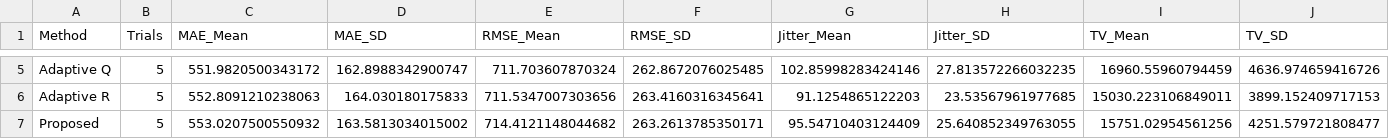
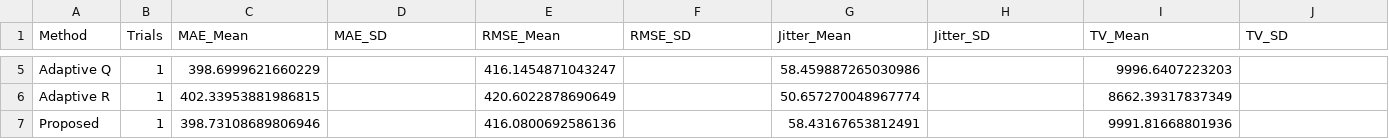
Before and after one commit to Samhithagit/gaze_estimation_project, a CSV file: trials/FINAL_MULTI_TRIAL_SUMMARY.csv, drawn as a sheet; only a part is shown, gaps mark what is left out; the diff covers the shown part only; the diff names each change by its address in the sheet, - before the commit and + after, or states it on an @@ line.

```diff
--- a/trials/FINAL_MULTI_TRIAL_SUMMARY.csv
+++ b/trials/FINAL_MULTI_TRIAL_SUMMARY.csv
-B5:B7 (Trials): 5
+B5:B7 (Trials): 1
-C5 (MAE_Mean): 551.9820500343172
+C5 (MAE_Mean): 398.6999621660229
-D5 (MAE_SD): 162.8988342900747
+D5 (MAE_SD): (empty)
-E5 (RMSE_Mean): 711.703607870324
+E5 (RMSE_Mean): 416.1454871043247
-F5 (RMSE_SD): 262.8672076025485
+F5 (RMSE_SD): (empty)
-G5 (Jitter_Mean): 102.85998283424146
+G5 (Jitter_Mean): 58.459887265030986
-H5 (Jitter_SD): 27.813572266032235
+H5 (Jitter_SD): (empty)
-I5 (TV_Mean): 16960.55960794459
+I5 (TV_Mean): 9996.6407223203
-J5 (TV_SD): 4636.974659416726
+J5 (TV_SD): (empty)
-C6 (MAE_Mean): 552.8091210238063
+C6 (MAE_Mean): 402.33953881986815
-D6 (MAE_SD): 164.030180175833
+D6 (MAE_SD): (empty)
-E6 (RMSE_Mean): 711.5347007303656
+E6 (RMSE_Mean): 420.6022878690649
-F6 (RMSE_SD): 263.4160316345641
+F6 (RMSE_SD): (empty)
-G6 (Jitter_Mean): 91.1254865122203
+G6 (Jitter_Mean): 50.657270048967774
-H6 (Jitter_SD): 23.53567961977685
+H6 (Jitter_SD): (empty)
-I6 (TV_Mean): 15030.223106849011
+I6 (TV_Mean): 8662.39317837349
-J6 (TV_SD): 3899.152409717153
+J6 (TV_SD): (empty)
-C7 (MAE_Mean): 553.0207500550932
+C7 (MAE_Mean): 398.73108689806946
-D7 (MAE_SD): 163.5813034015002
+D7 (MAE_SD): (empty)
-E7 (RMSE_Mean): 714.4121148044682
+E7 (RMSE_Mean): 416.0800692586136
-F7 (RMSE_SD): 263.2613785350171
+F7 (RMSE_SD): (empty)
-G7 (Jitter_Mean): 95.54710403124409
+G7 (Jitter_Mean): 58.43167653812491
-H7 (Jitter_SD): 25.640852349763055
+H7 (Jitter_SD): (empty)
-I7 (TV_Mean): 15751.02954561256
+I7 (TV_Mean): 9991.81668801936
-J7 (TV_SD): 4251.579721808477
+J7 (TV_SD): (empty)
```
Also changed, not shown: 27 edited cells elsewhere in this file, trials/all_trial_results.csv, 7 other files.
